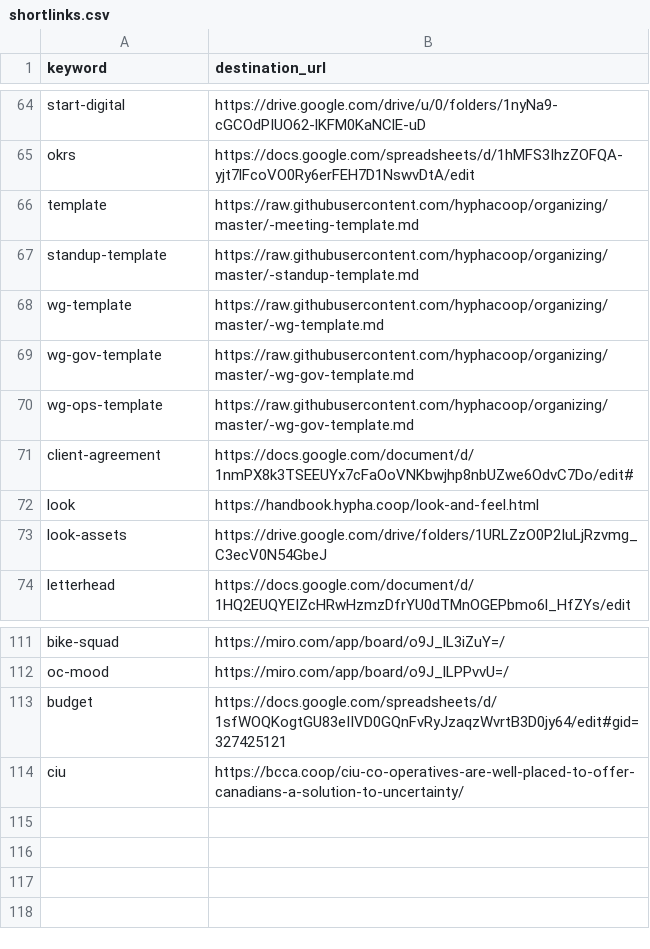
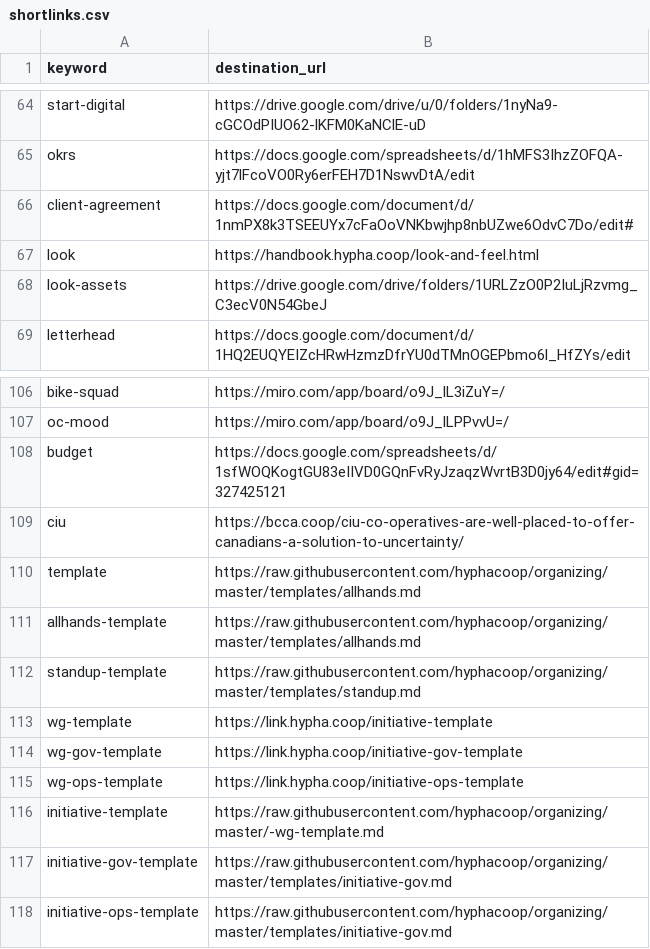
Before and after one commit to hyphacoop/configurations, a CSV file: hyphacoop/shortlinks/shortlinks.csv, drawn as a sheet; only a part is shown, gaps mark what is left out.

Commit message:
move to initiatives

```diff
--- a/hyphacoop/shortlinks/shortlinks.csv
+++ b/hyphacoop/shortlinks/shortlinks.csv
@@ -65,7 +65,2 @@ start-digital,https://drive.google.com/drive/u/0/folders/1nyNa9-cGCOdPIUO62-lKFM
 okrs,https://docs.google.com/spreadsheets/d/1hMFS3IhzZOFQA-yjt7lFcoVO0Ry6erFEH7D1NswvDtA/edit
-template,https://raw.githubusercontent.com/hyphacoop/organizing/master/-meeting-template.md
-standup-template,https://raw.githubusercontent.com/hyphacoop/organizing/master/-standup-template.md
-wg-template,https://raw.githubusercontent.com/hyphacoop/organizing/master/-wg-template.md
-wg-gov-template,https://raw.githubusercontent.com/hyphacoop/organizing/master/-wg-gov-template.md
-wg-ops-template,https://raw.githubusercontent.com/hyphacoop/organizing/master/-wg-gov-template.md
 client-agreement,https://docs.google.com/document/d/1nmPX8k3TSEEUYx7cFaOoVNKbwjhp8nbUZwe6OdvC7Do/edit#
@@ -114 +109,10 @@ budget,https://docs.google.com/spreadsheets/d/1sfWOQKogtGU83eIIVD0GQnFvRyJzaqzWv
 ciu,https://bcca.coop/ciu-co-operatives-are-well-placed-to-offer-canadians-a-solution-to-uncertainty/
+template,https://raw.githubusercontent.com/hyphacoop/organizing/master/templates/allhands.md
+allhands-template,https://raw.githubusercontent.com/hyphacoop/organizing/master/templates/allhands.md
+standup-template,https://raw.githubusercontent.com/hyphacoop/organizing/master/templates/standup.md
+wg-template,https://link.hypha.coop/initiative-template
+wg-gov-template,https://link.hypha.coop/initiative-gov-template
+wg-ops-template,https://link.hypha.coop/initiative-ops-template
+initiative-template,https://raw.githubusercontent.com/hyphacoop/organizing/master/-wg-template.md
+initiative-gov-template,https://raw.githubusercontent.com/hyphacoop/organizing/master/templates/initiative-gov.md
+initiative-ops-template,https://raw.githubusercontent.com/hyphacoop/organizing/master/templates/initiative-gov.md
```
